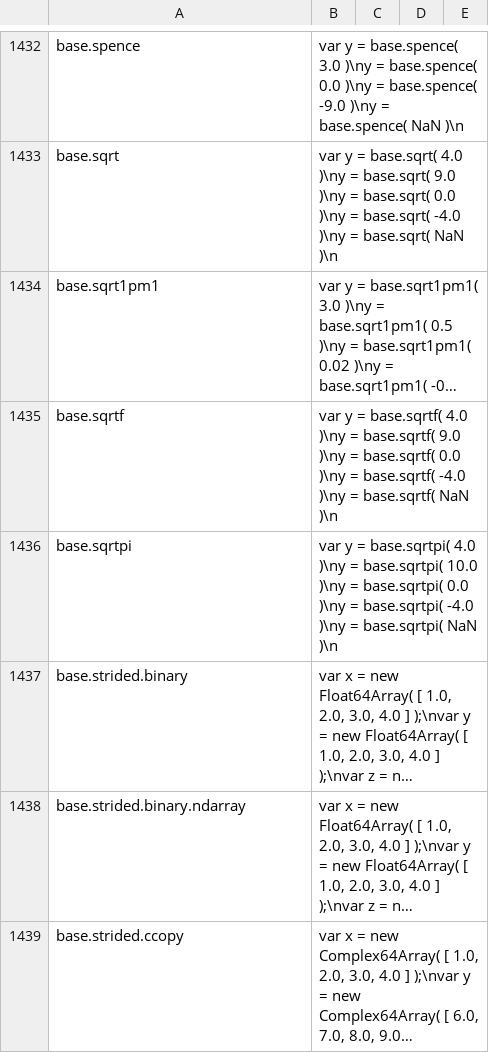
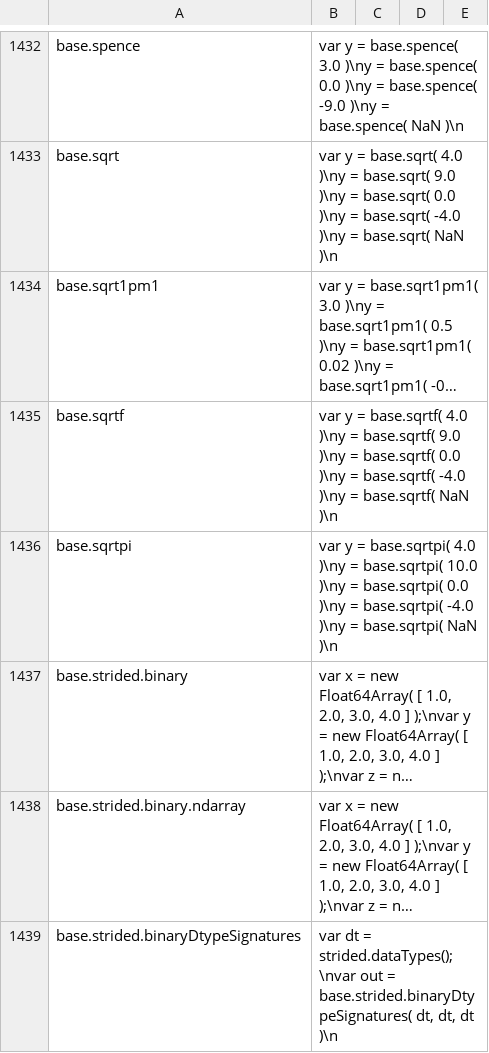
Before and after one commit to stdlib-js/repl-code-blocks, a CSV file: data/data.csv, drawn as a sheet; only a part is shown, gaps mark what is left out; the shorter side is filled out with more unchanged rows; long unchanged cells end in …; the diff covers the shown part only; the diff names each change by its address in the sheet, - before the commit and + after, or states it on an @@ line.

```diff
--- a/data/data.csv
+++ b/data/data.csv
+row 1439: base.strided.binaryDtypeSignatures | var dt = strided.dataTypes();\nvar out = base.strided.binaryDtypeSignatures( dt, dt, dt )\n
```
Also changed, not shown: 3 added rows elsewhere in this file, 1 other file.
